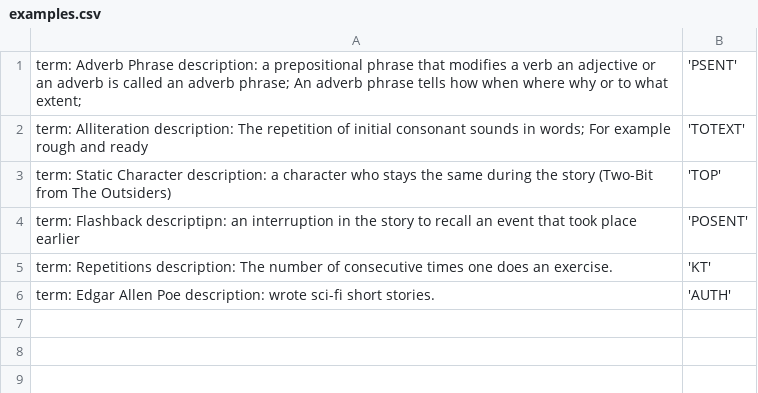
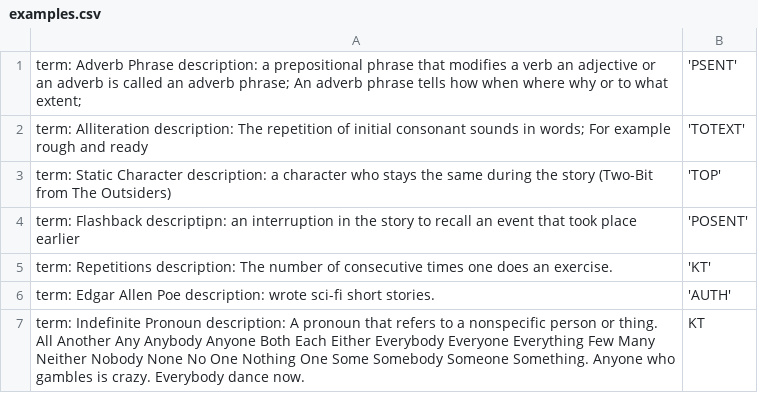
Before and after one commit to Class-Planit/class-planit, a CSV file: planit/files/english/eight/examples.csv, drawn as a sheet.

Commit message:
gabby demo subject examples

```diff
--- a/planit/files/english/eight/examples.csv
+++ b/planit/files/english/eight/examples.csv
@@ -6 +6,2 @@
 "term: Edgar Allen Poe	description: wrote sci-fi short stories.", 'AUTH',
+"term: Indefinite Pronoun description: A pronoun that refers to a nonspecific person or thing. All Another Any Anybody Anyone Both Each Either Everybody Everyone Everything Few Many Neither Nobody None No One Nothing One Some Somebody Someone Something. Anyone who gambles is crazy. Everybody dance now.", "KT",
```
Also changed, not shown: 3 other files.
